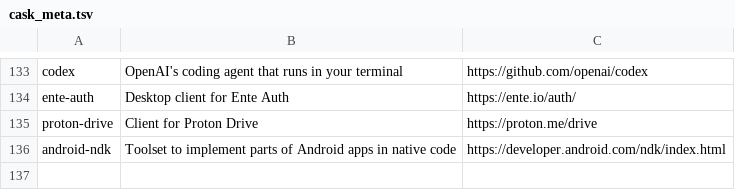
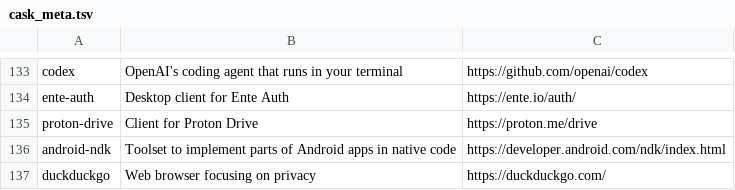
Before and after one commit to AnjanJ/dotfiles, a TSV file: scripts/catalog/meta/cask_meta.tsv, drawn as a sheet; only a part is shown, gaps mark what is left out; the diff names each change by its address in the sheet, - before the commit and + after, or states it on an @@ line.

```diff
--- a/scripts/catalog/meta/cask_meta.tsv
+++ b/scripts/catalog/meta/cask_meta.tsv
+row 137: duckduckgo | Web browser focusing on privacy | https://duckduckgo.com/
```
Also changed, not shown: 3 other files.
